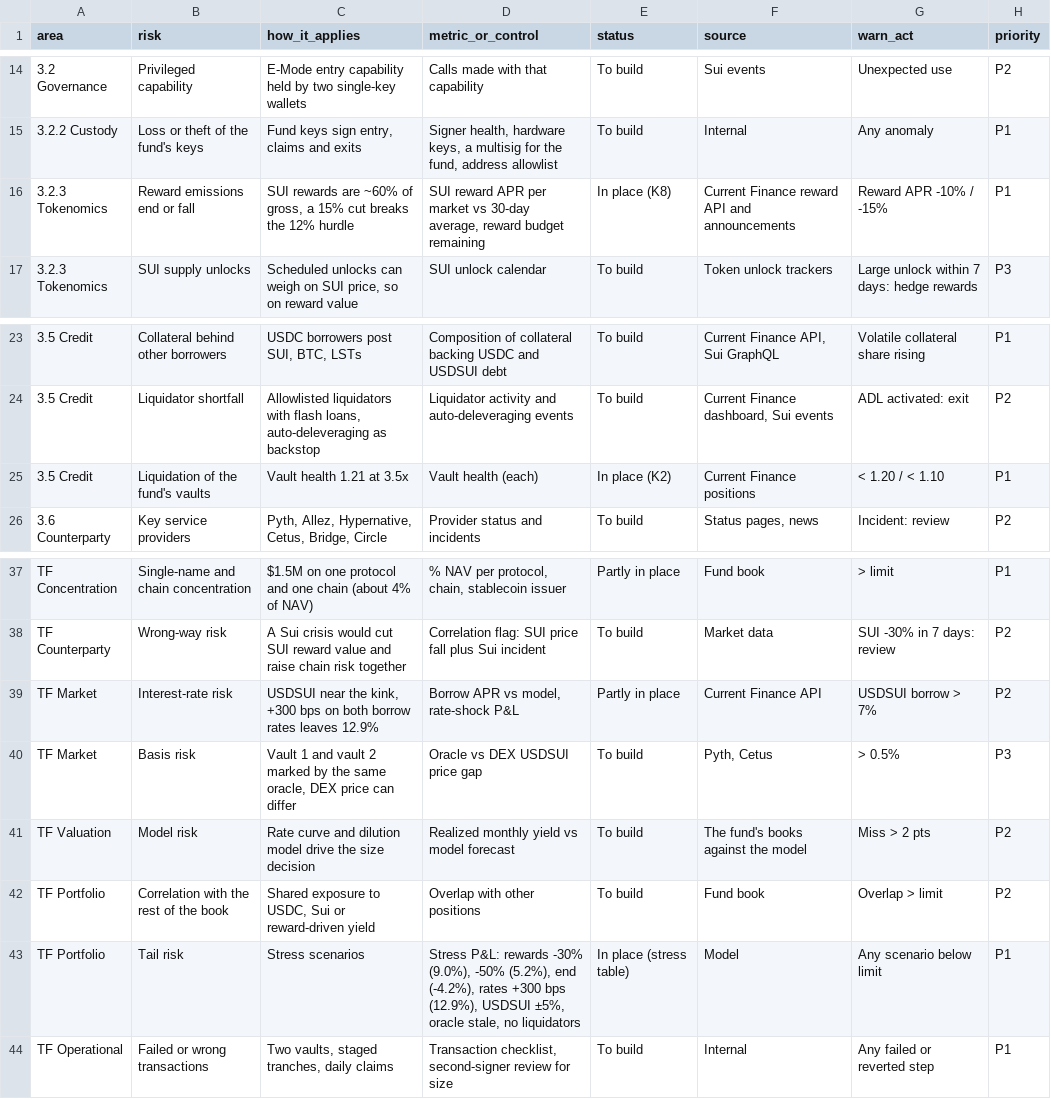
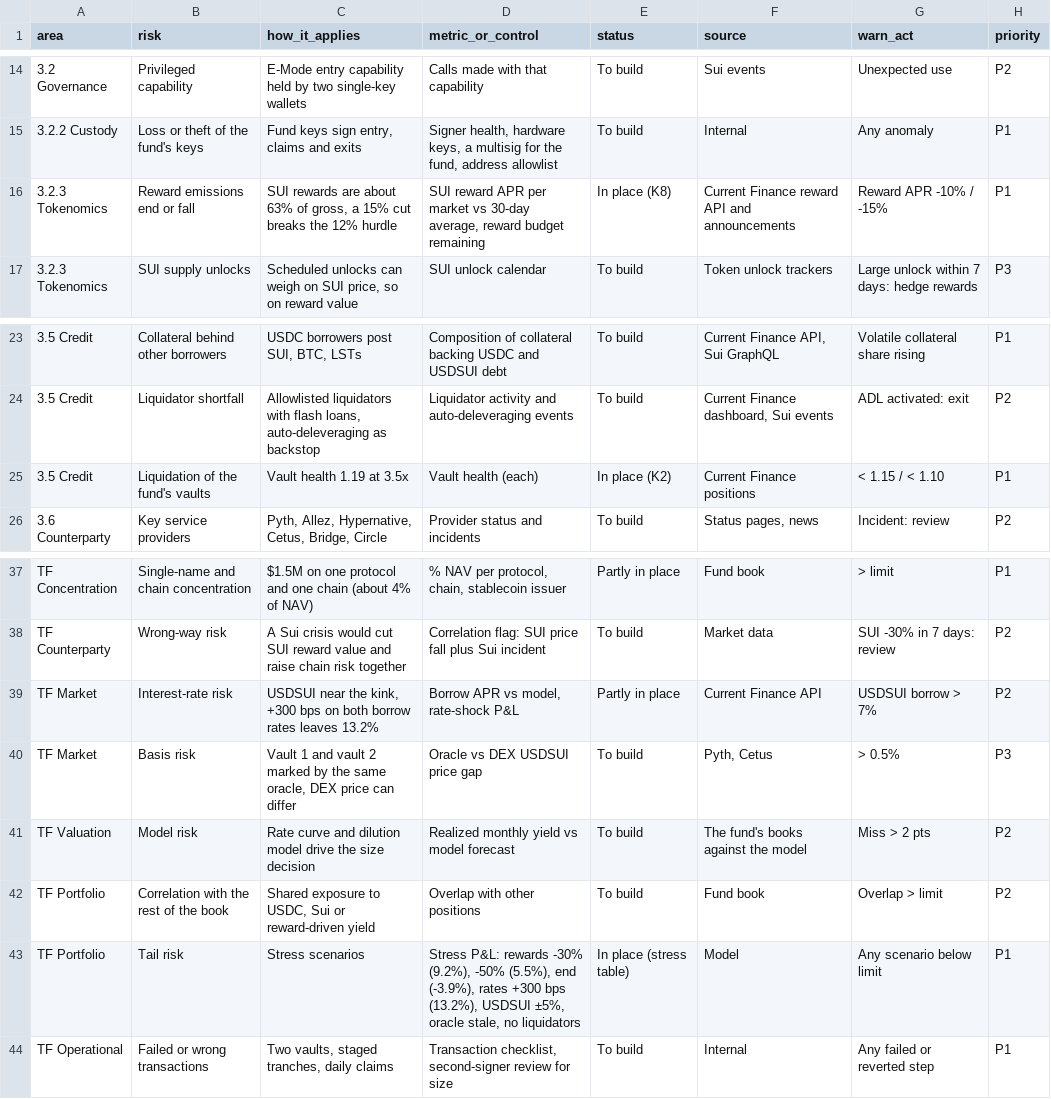
Before and after one commit to stable-yield-research/portfolio-manager-case-study, a CSV file: data/risk_controls_matrix.csv, drawn as a sheet; only a part is shown, gaps mark what is left out.

```diff
--- a/data/risk_controls_matrix.csv
+++ b/data/risk_controls_matrix.csv
@@ -15,3 +15,3 @@ area,risk,how_it_applies,metric_or_control,status,source,warn_act,priority
 3.2.2 Custody,Loss or theft of the fund's keys,"Fund keys sign entry, claims and exits","Signer health, hardware keys, a multisig for the fund, address allowlist",To build,Internal,Any anomaly,P1
-3.2.3 Tokenomics,Reward emissions end or fall,"SUI rewards are ~60% of gross, a 15% cut breaks the 12% hurdle","SUI reward APR per market vs 30-day average, reward budget remaining",In place (K8),Current Finance reward API and announcements,Reward APR -10% / -15%,P1
+3.2.3 Tokenomics,Reward emissions end or fall,"SUI rewards are about 63% of gross, a 15% cut breaks the 12% hurdle","SUI reward APR per market vs 30-day average, reward budget remaining",In place (K8),Current Finance reward API and announcements,Reward APR -10% / -15%,P1
 3.2.3 Tokenomics,SUI supply unlocks,"Scheduled unlocks can weigh on SUI price, so on reward value",SUI unlock calendar,To build,Token unlock trackers,Large unlock within 7 days: hedge rewards,P3
@@ -24,3 +24,3 @@ area,risk,how_it_applies,metric_or_control,status,source,warn_act,priority
 3.5 Credit,Liquidator shortfall,"Allowlisted liquidators with flash loans, auto-deleveraging as backstop",Liquidator activity and auto-deleveraging events,To build,"Current Finance dashboard, Sui events",ADL activated: exit,P2
-3.5 Credit,Liquidation of the fund's vaults,Vault health 1.21 at 3.5x,Vault health (each),In place (K2),Current Finance positions,< 1.20 / < 1.10,P1
+3.5 Credit,Liquidation of the fund's vaults,Vault health 1.19 at 3.5x,Vault health (each),In place (K2),Current Finance positions,< 1.15 / < 1.10,P1
 3.6 Counterparty,Key service providers,"Pyth, Allez, Hypernative, Cetus, Bridge, Circle",Provider status and incidents,To build,"Status pages, news",Incident: review,P2
@@ -38,3 +38,3 @@ TF Concentration,Single-name and chain concentration,$1.5M on one protocol and o
 TF Counterparty,Wrong-way risk,A Sui crisis would cut SUI reward value and raise chain risk together,Correlation flag: SUI price fall plus Sui incident,To build,Market data,SUI -30% in 7 days: review,P2
-TF Market,Interest-rate risk,"USDSUI near the kink, +300 bps on both borrow rates leaves 12.9%","Borrow APR vs model, rate-shock P&L",Partly in place,Current Finance API,USDSUI borrow > 7%,P2
+TF Market,Interest-rate risk,"USDSUI near the kink, +300 bps on both borrow rates leaves 13.2%","Borrow APR vs model, rate-shock P&L",Partly in place,Current Finance API,USDSUI borrow > 7%,P2
 TF Market,Basis risk,"Vault 1 and vault 2 marked by the same oracle, DEX price can differ",Oracle vs DEX USDSUI price gap,To build,"Pyth, Cetus",> 0.5%,P3
@@ -42,3 +42,3 @@ TF Valuation,Model risk,Rate curve and dilution model drive the size decision,Re
 TF Portfolio,Correlation with the rest of the book,"Shared exposure to USDC, Sui or reward-driven yield",Overlap with other positions,To build,Fund book,Overlap > limit,P2
-TF Portfolio,Tail risk,Stress scenarios,"Stress P&L: rewards -30% (9.0%), -50% (5.2%), end (-4.2%), rates +300 bps (12.9%), USDSUI ±5%, oracle stale, no liquidators",In place (stress table),Model,Any scenario below limit,P1
+TF Portfolio,Tail risk,Stress scenarios,"Stress P&L: rewards -30% (9.2%), -50% (5.5%), end (-3.9%), rates +300 bps (13.2%), USDSUI ±5%, oracle stale, no liquidators",In place (stress table),Model,Any scenario below limit,P1
 TF Operational,Failed or wrong transactions,"Two vaults, staged tranches, daily claims","Transaction checklist, second-signer review for size",To build,Internal,Any failed or reverted step,P1
```
Also changed, not shown: data/candidates.csv, data/monitoring_triggers.csv, 7 other files.
